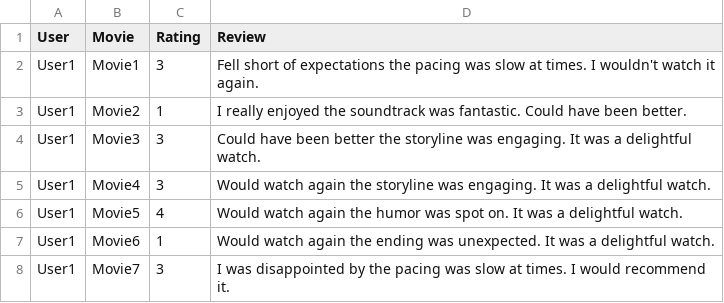
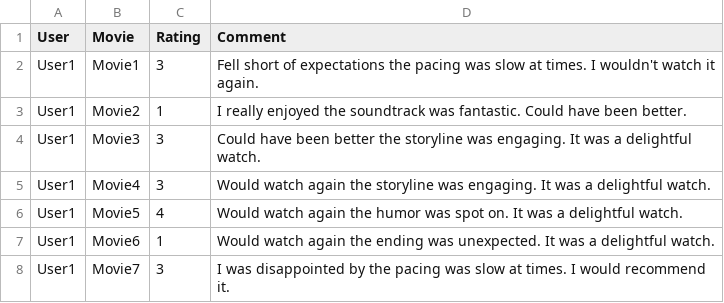
Before and after one commit to ahmadzr8/Test_Datasets, a CSV file: sample_movie_reviews.csv, drawn as a sheet; only a part is shown.

Commit message:
Add files via upload

```diff
--- a/sample_movie_reviews.csv
+++ b/sample_movie_reviews.csv
@@ -1,2 +1,2 @@
-User,Movie,Rating,Review
+User,Movie,Rating,Comment
 User1,Movie1,3,Fell short of expectations the pacing was slow at times. I wouldn't watch it again.
```
